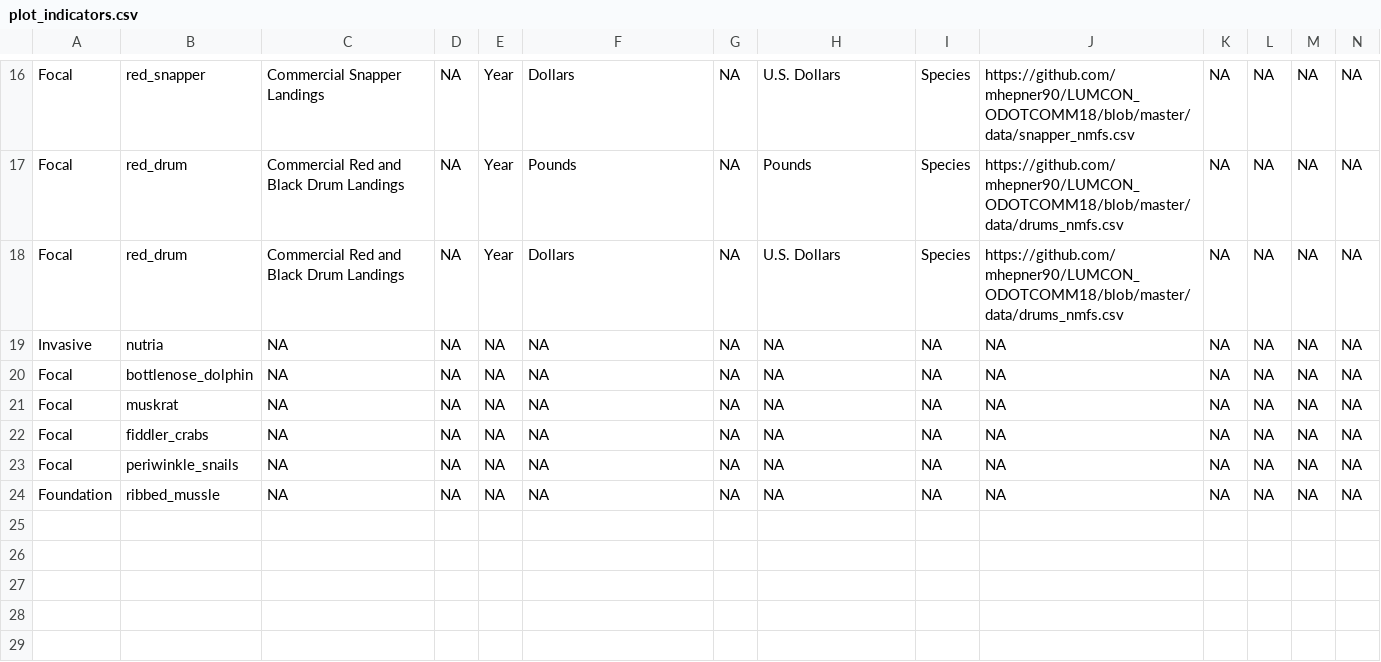
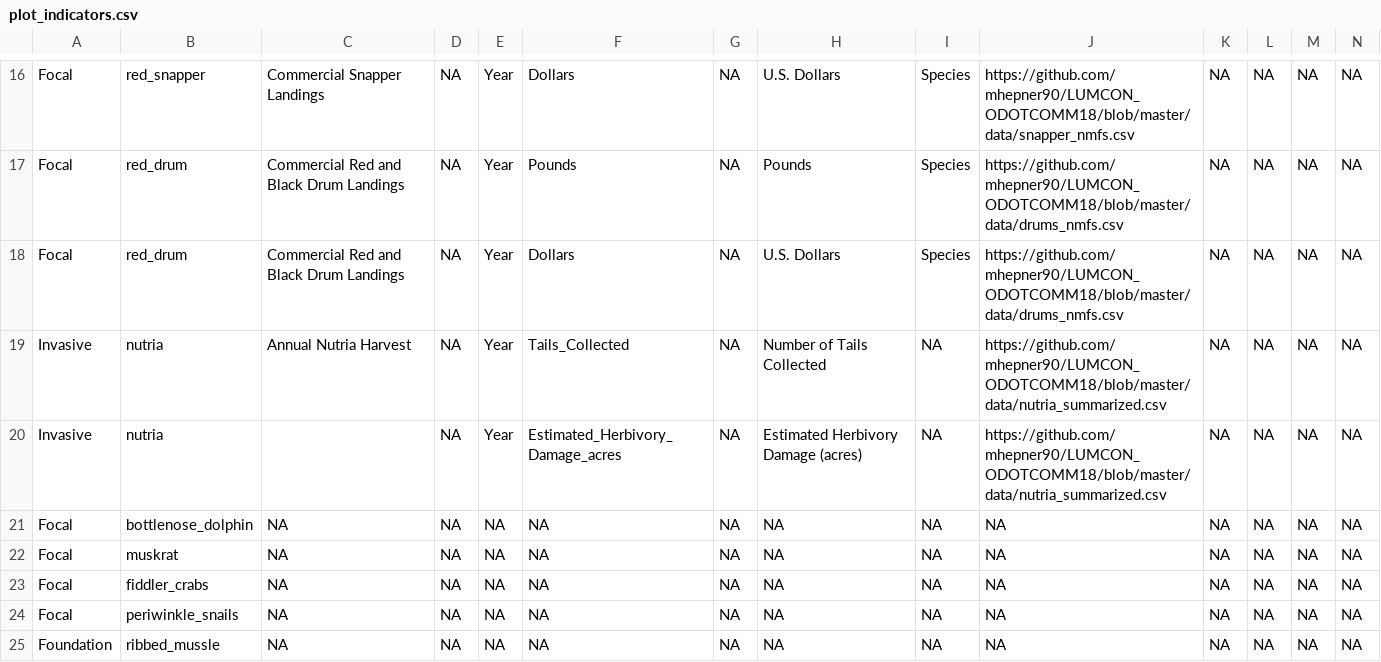
Before and after one commit to mhepner90/LUMCON_ODOTCOMM18, a CSV file: plot_indicators.csv, drawn as a sheet; only a part is shown, gaps mark what is left out.

Commit message:
Added nutria info to plot_indicators.csv

```diff
--- a/plot_indicators.csv
+++ b/plot_indicators.csv
@@ -18,3 +18,4 @@ Focal,red_drum,Commercial Red and Black Drum Landings,NA,Year,Pounds,NA,Pounds,S
 Focal,red_drum,Commercial Red and Black Drum Landings,NA,Year,Dollars,NA,U.S. Dollars,Species,https://github.com/mhepner90/LUMCON_ODOTCOMM18/blob/master/data/drums_nmfs.csv,NA ,NA ,NA,NA
-Invasive,nutria,NA,NA,NA,NA,NA,NA,NA,NA,NA ,NA ,NA,NA
+Invasive,nutria,Annual Nutria Harvest ,NA,Year,Tails_Collected,NA,Number of Tails Collected ,NA,https://github.com/mhepner90/LUMCON_ODOTCOMM18/blob/master/data/nutria_summarized.csv,NA ,NA ,NA,NA
+Invasive,nutria,,NA,Year,Estimated_Herbivory_Damage_acres,NA,Estimated Herbivory Damage (acres),NA,https://github.com/mhepner90/LUMCON_ODOTCOMM18/blob/master/data/nutria_summarized.csv,NA ,NA ,NA ,NA
 Focal,bottlenose_dolphin,NA,NA,NA,NA,NA,NA,NA,NA,NA ,NA ,NA,NA
```
